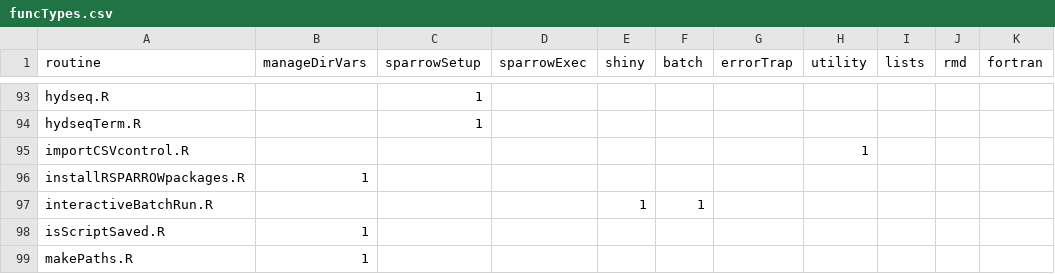
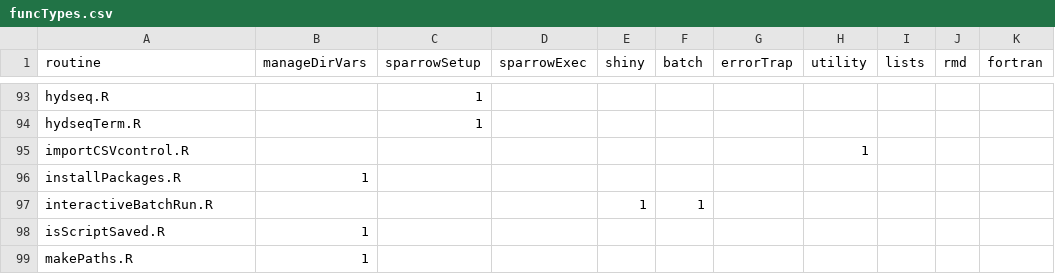
Before and after one commit to scharlton2/RSPARROW_master, a CSV file: inst/tables/funcTypes.csv, drawn as a sheet; only a part is shown, gaps mark what is left out; the diff names each change by its address in the sheet, - before the commit and + after, or states it on an @@ line.

Commit message:
Revert "change name of installPackages"
This reverts commit c5577a59405f94ecd09c54ee1da2455da86b5e2f.

```diff
--- a/inst/tables/funcTypes.csv
+++ b/inst/tables/funcTypes.csv
-A96 (routine): installRSPARROWpackages.R
+A96 (routine): installPackages.R
```
Also changed, not shown: inst/tables/functionDescriptions.csv, 3 other files.
